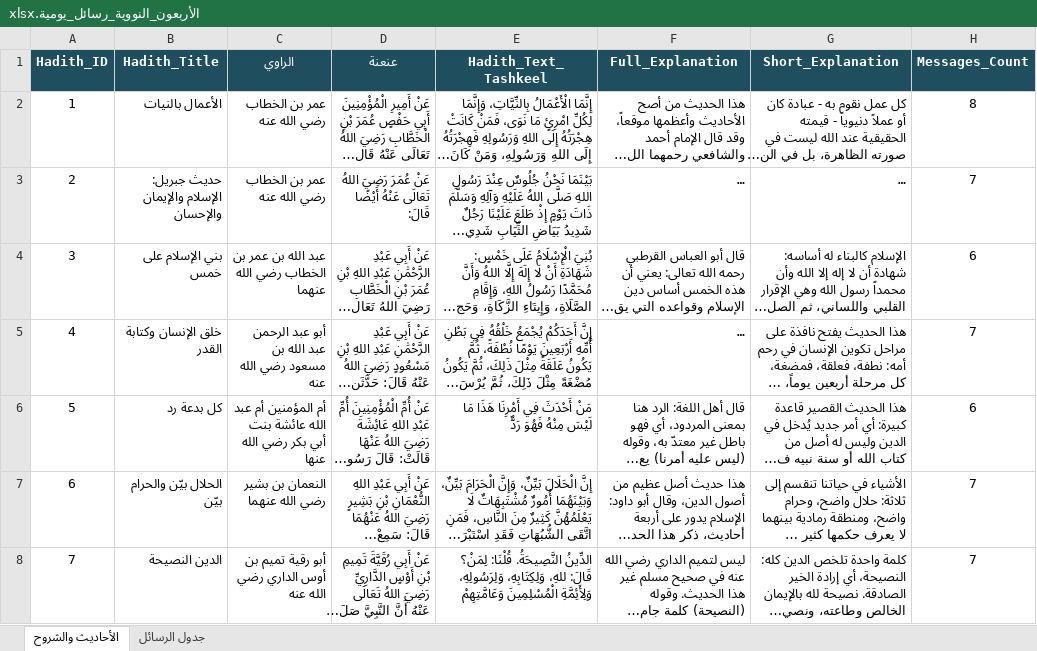
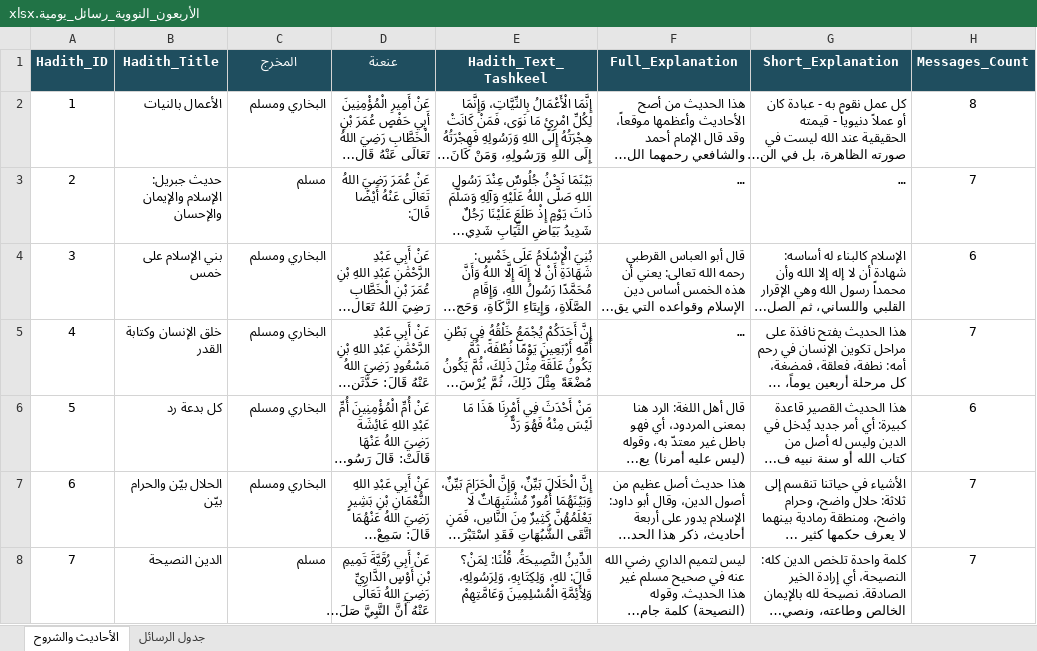
Before and after one commit to MohamedKhaled563/Hadith_Daily_Flutter, an Excel workbook: assets/data/الأربعون_النووية_رسائل_يومية.xlsx, sheet الأحاديث والشروح, drawn as a sheet; only a part is shown; long unchanged cells end in …; values as stored, in another font and other column widths than the file's, no borders; the diff covers the shown part only; the diff names each change by its address in the sheet, - before the commit and + after, or states it on an @@ line.

```diff
--- a/assets/data/الأربعون_النووية_رسائل_يومية.xlsx (sheet الأحاديث والشروح)
+++ b/assets/data/الأربعون_النووية_رسائل_يومية.xlsx (sheet الأحاديث والشروح)
-C1: الراوي
+C1: المخرج
-C2 (المخرج): عمر بن الخطاب رضي الله عنه
+C2 (المخرج): البخاري ومسلم
-C3 (المخرج): عمر بن الخطاب رضي الله عنه
+C3 (المخرج): مسلم
-C4 (المخرج): عبد الله بن عمر بن الخطاب رضي الله عنهما
+C4 (المخرج): البخاري ومسلم
-C5 (المخرج): أبو عبد الرحمن عبد الله بن مسعود رضي الله عنه
+C5 (المخرج): البخاري ومسلم
-C6 (المخرج): أم المؤمنين أم عبد الله عائشة بنت أبي بكر رضي الله عنها
+C6 (المخرج): البخاري ومسلم
-C7 (المخرج): النعمان بن بشير رضي الله عنهما
+C7 (المخرج): البخاري ومسلم
-C8 (المخرج): أبو رقية تميم بن أوس الداري رضي الله عنه
+C8 (المخرج): مسلم
```
Also changed, not shown: 35 edited cells elsewhere in this sheet, 6 other files.
